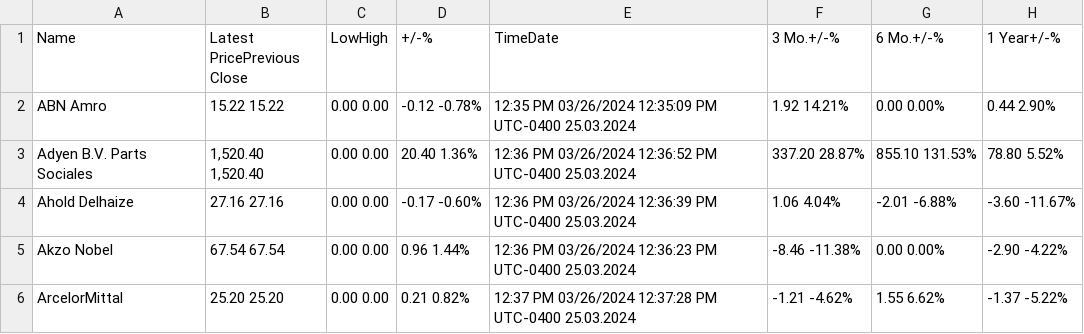
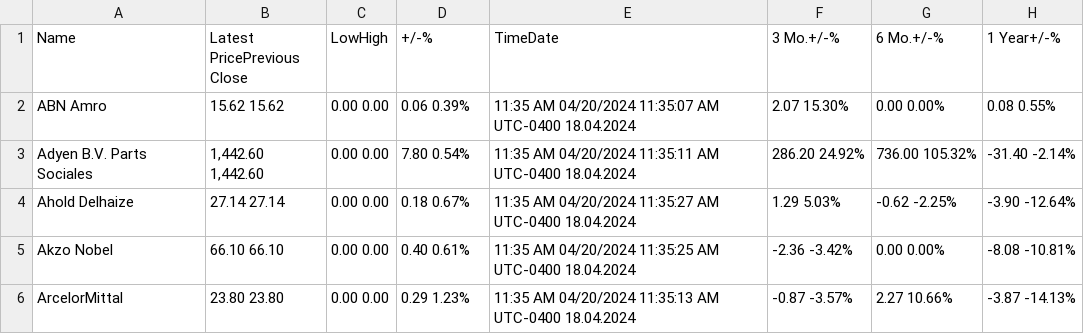
Before and after one commit to cmimholz/hslu-cip, a CSV file: data/raw_data_stage1/aex_stock_data_stage1.csv, drawn as a sheet; only a part is shown; the diff covers the shown part only.

```diff
--- a/data/raw_data_stage1/aex_stock_data_stage1.csv
+++ b/data/raw_data_stage1/aex_stock_data_stage1.csv
@@ -1,6 +1,6 @@
 Name,Latest PricePrevious Close,LowHigh,+/-%,TimeDate,3 Mo.+/-%,6 Mo.+/-%,1 Year+/-%
-ABN Amro,15.22 15.22,0.00 0.00,-0.12 -0.78%,12:35 PM 03/26/2024 12:35:09 PM UTC-0400 25.03.2024,1.92 14.21%,0.00 0.00%,0.44 2.90%
-Adyen B.V. Parts Sociales,"1,520.40 1,520.40",0.00 0.00,20.40 1.36%,12:36 PM 03/26/2024 12:36:52 PM UTC-0400 25.03.2024,337.20 28.87%,855.10 131.53%,78.80 5.52%
-Ahold Delhaize,27.16 27.16,0.00 0.00,-0.17 -0.60%,12:36 PM 03/26/2024 12:36:39 PM UTC-0400 25.03.2024,1.06 4.04%,-2.01 -6.88%,-3.60 -11.67%
-Akzo Nobel,67.54 67.54,0.00 0.00,0.96 1.44%,12:36 PM 03/26/2024 12:36:23 PM UTC-0400 25.03.2024,-8.46 -11.38%,0.00 0.00%,-2.90 -4.22%
-ArcelorMittal,25.20 25.20,0.00 0.00,0.21 0.82%,12:37 PM 03/26/2024 12:37:28 PM UTC-0400 25.03.2024,-1.21 -4.62%,1.55 6.62%,-1.37 -5.22%
+ABN Amro,15.62 15.62,0.00 0.00,0.06 0.39%,11:35 AM 04/20/2024 11:35:07 AM UTC-0400 18.04.2024,2.07 15.30%,0.00 0.00%,0.08 0.55%
+Adyen B.V. Parts Sociales,"1,442.60 1,442.60",0.00 0.00,7.80 0.54%,11:35 AM 04/20/2024 11:35:11 AM UTC-0400 18.04.2024,286.20 24.92%,736.00 105.32%,-31.40 -2.14%
+Ahold Delhaize,27.14 27.14,0.00 0.00,0.18 0.67%,11:35 AM 04/20/2024 11:35:27 AM UTC-0400 18.04.2024,1.29 5.03%,-0.62 -2.25%,-3.90 -12.64%
+Akzo Nobel,66.10 66.10,0.00 0.00,0.40 0.61%,11:35 AM 04/20/2024 11:35:25 AM UTC-0400 18.04.2024,-2.36 -3.42%,0.00 0.00%,-8.08 -10.81%
+ArcelorMittal,23.80 23.80,0.00 0.00,0.29 1.23%,11:35 AM 04/20/2024 11:35:13 AM UTC-0400 18.04.2024,-0.87 -3.57%,2.27 10.66%,-3.87 -14.13%
```
Also changed, not shown: 62 edited cells elsewhere in this file, data/merged_data_stage2/combined_stock_data_stage2.csv, data/merged_data_stage2/combined_wiki_data_stage2.csv, 12 other files.
